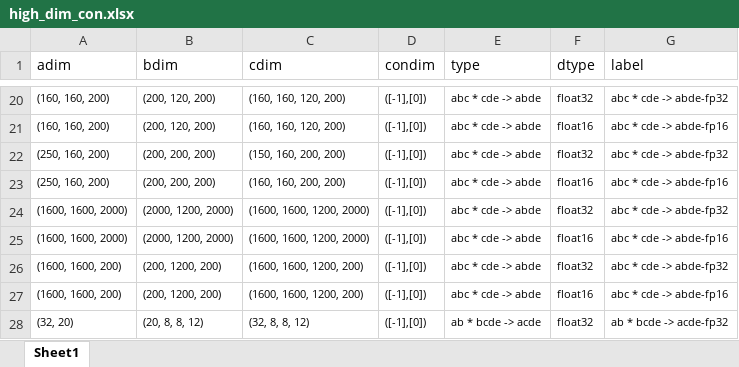
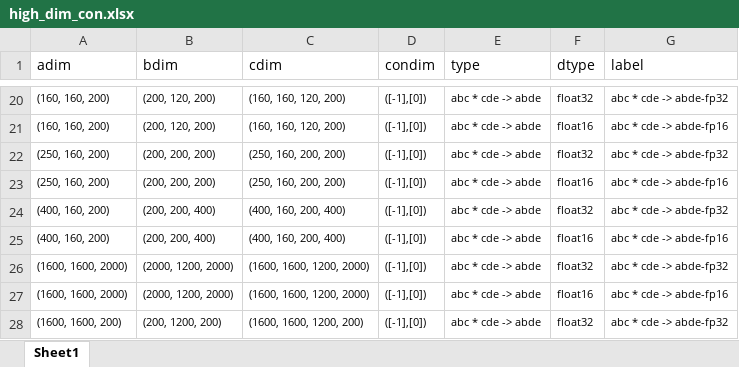
Before and after one commit to srina1h/contraction_profiler, an Excel workbook: high_dim_con.xlsx, sheet Sheet1, drawn as a sheet; only a part is shown, gaps mark what is left out; the shorter side is filled out with more unchanged rows; values as stored, in another font and other column widths than the file's, no borders; the diff names each change by its address in the sheet, - before the commit and + after, or states it on an @@ line.

Commit message:
trying littel higher dims

```diff
--- a/high_dim_con.xlsx (sheet Sheet1)
+++ b/high_dim_con.xlsx (sheet Sheet1)
-C22 (cdim): (150, 160, 200, 200)
+C22 (cdim): (250, 160, 200, 200)
-C23 (cdim): (160, 160, 200, 200)
+C23 (cdim): (250, 160, 200, 200)
+row 24: (400, 160, 200) | (200, 200, 400) | (400, 160, 200, 400) | ([-1],[0]) | abc * cde -> abde | float32 | abc * cde -> abde-fp32
+row 25: (400, 160, 200) | (200, 200, 400) | (400, 160, 200, 400) | ([-1],[0]) | abc * cde -> abde | float16 | abc * cde -> abde-fp16
```
